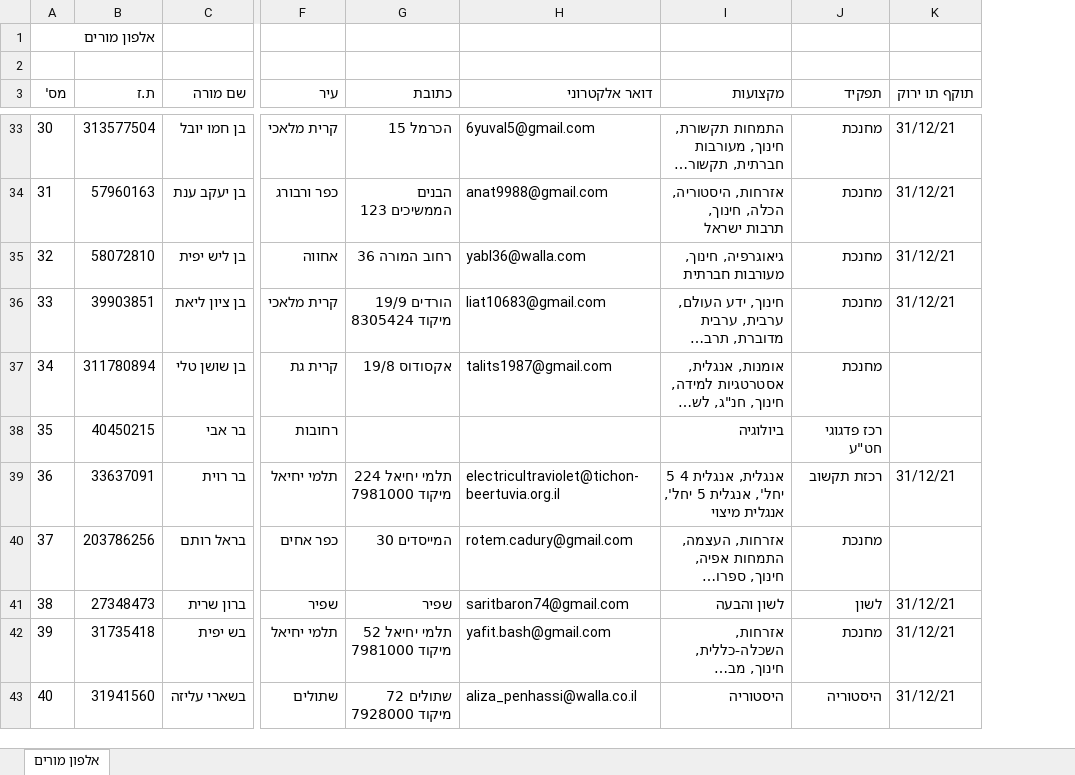
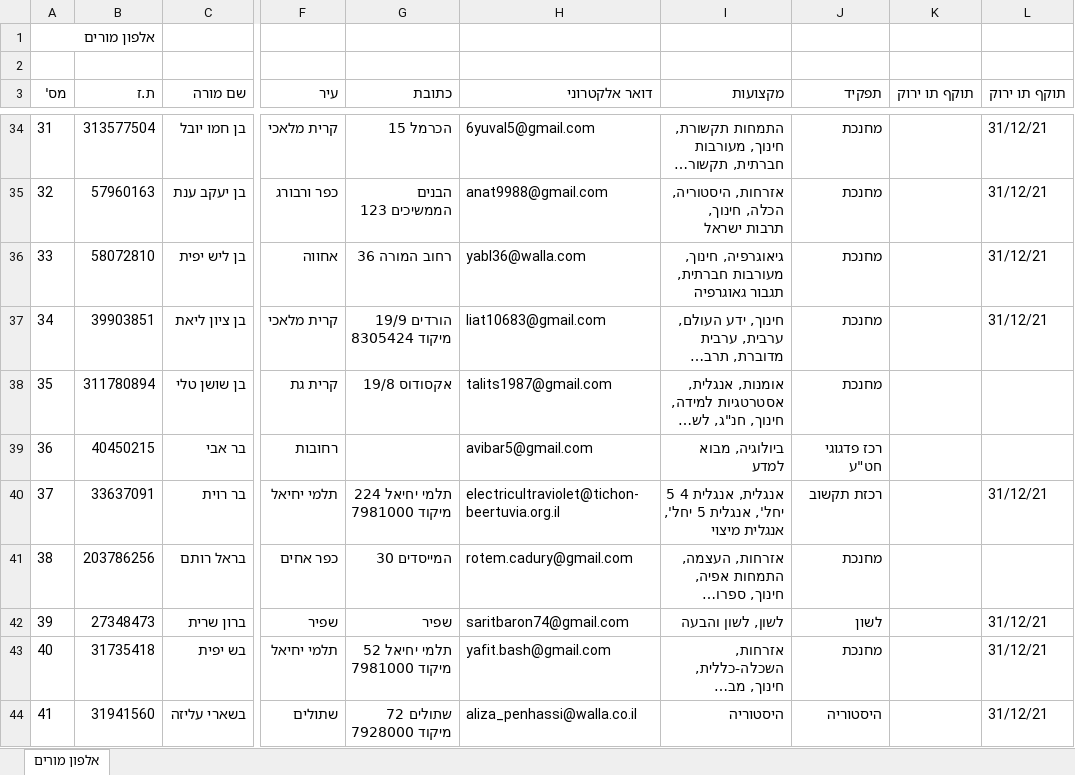
Before and after one commit to ozmep/BTBOT, an Excel workbook: Data/TEACHER.xlsx, sheet אלפון מורים, drawn as a sheet; only a part is shown, gaps mark what is left out; long unchanged cells end in …; values as stored, in another font and other column widths than the file's, no borders; addresses are those after the commit; the diff covers the shown part only; the diff names each change by its address in the sheet, - before the commit and + after, or states it on an @@ line.

```diff
--- a/Data/TEACHER.xlsx (sheet אלפון מורים)
+++ b/Data/TEACHER.xlsx (sheet אלפון מורים)
+column K (תוקף תו ירוק), empty
@@ column A (מס') renumbered from row 27 down @@
-I36 (מקצועות): גיאוגרפיה, חינוך, מעורבות חברתית
+I36 (מקצועות): גיאוגרפיה, חינוך, מעורבות חברתית, תגבור גאוגרפיה
-H39 (דואר אלקטרוני): (empty)
+H39 (דואר אלקטרוני): avibar5@gmail.com
-I39 (מקצועות): ביולוגיה
+I39 (מקצועות): ביולוגיה, מבוא למדע
-I42 (מקצועות): לשון והבעה
+I42 (מקצועות): לשון, לשון והבעה
```
Also changed, not shown: 4 added rows, 1 removed row and 27 edited cells elsewhere in this sheet, 15 other files.
